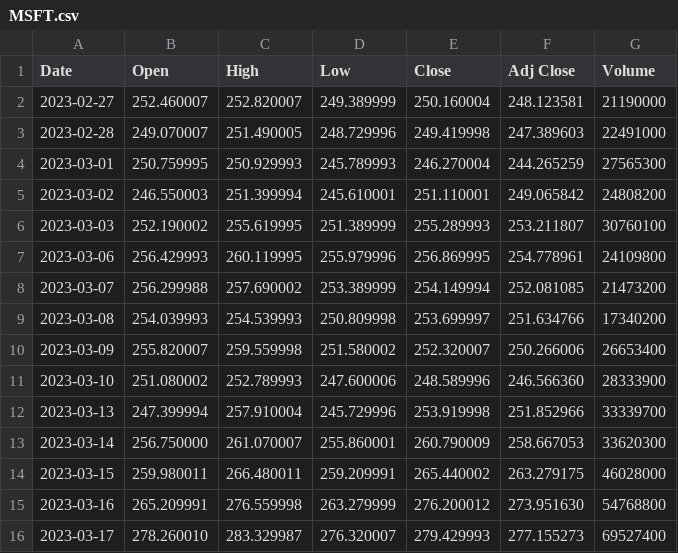
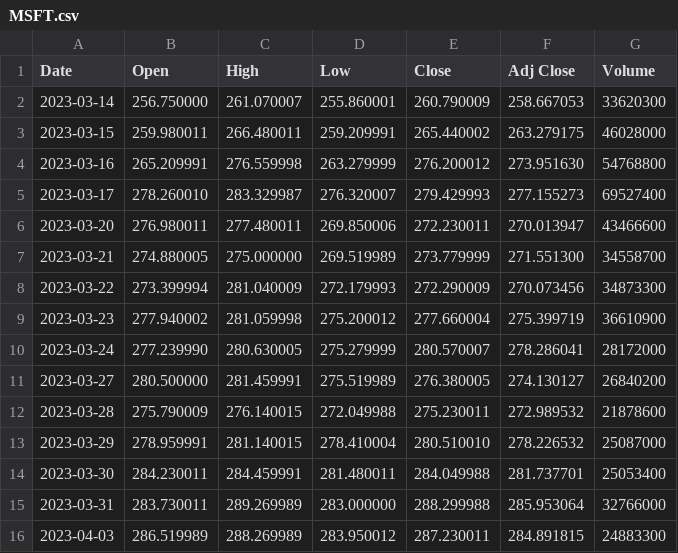
Before and after one commit to LRenTi/BIF2_AlgoDat, a CSV file: MSFT.csv, drawn as a sheet; only a part is shown; the shorter side is filled out with more unchanged rows; removed rows and columns are numbered as before the commit, all else as after; the diff covers the shown part only; the diff names each change by its address in the sheet, - before the commit and + after, or states it on an @@ line.

```diff
--- a/MSFT.csv
+++ b/MSFT.csv
-row 2: 2023-02-27 | 252.460007 | 252.820007 | 249.389999 | 250.160004 | 248.123581 | 21190000
-row 3: 2023-02-28 | 249.070007 | 251.490005 | 248.729996 | 249.419998 | 247.389603 | 22491000
-row 4: 2023-03-01 | 250.759995 | 250.929993 | 245.789993 | 246.270004 | 244.265259 | 27565300
-row 5: 2023-03-02 | 246.550003 | 251.399994 | 245.610001 | 251.110001 | 249.065842 | 24808200
-row 6: 2023-03-03 | 252.190002 | 255.619995 | 251.389999 | 255.289993 | 253.211807 | 30760100
-row 7: 2023-03-06 | 256.429993 | 260.119995 | 255.979996 | 256.869995 | 254.778961 | 24109800
-row 8: 2023-03-07 | 256.299988 | 257.690002 | 253.389999 | 254.149994 | 252.081085 | 21473200
-row 9: 2023-03-08 | 254.039993 | 254.539993 | 250.809998 | 253.699997 | 251.634766 | 17340200
-row 10: 2023-03-09 | 255.820007 | 259.559998 | 251.580002 | 252.320007 | 250.266006 | 26653400
-row 11: 2023-03-10 | 251.080002 | 252.789993 | 247.600006 | 248.589996 | 246.566360 | 28333900
-row 12: 2023-03-13 | 247.399994 | 257.910004 | 245.729996 | 253.919998 | 251.852966 | 33339700
```
Also changed, not shown: 12 added rows and 2 edited cells elsewhere in this file, 5 other files.
